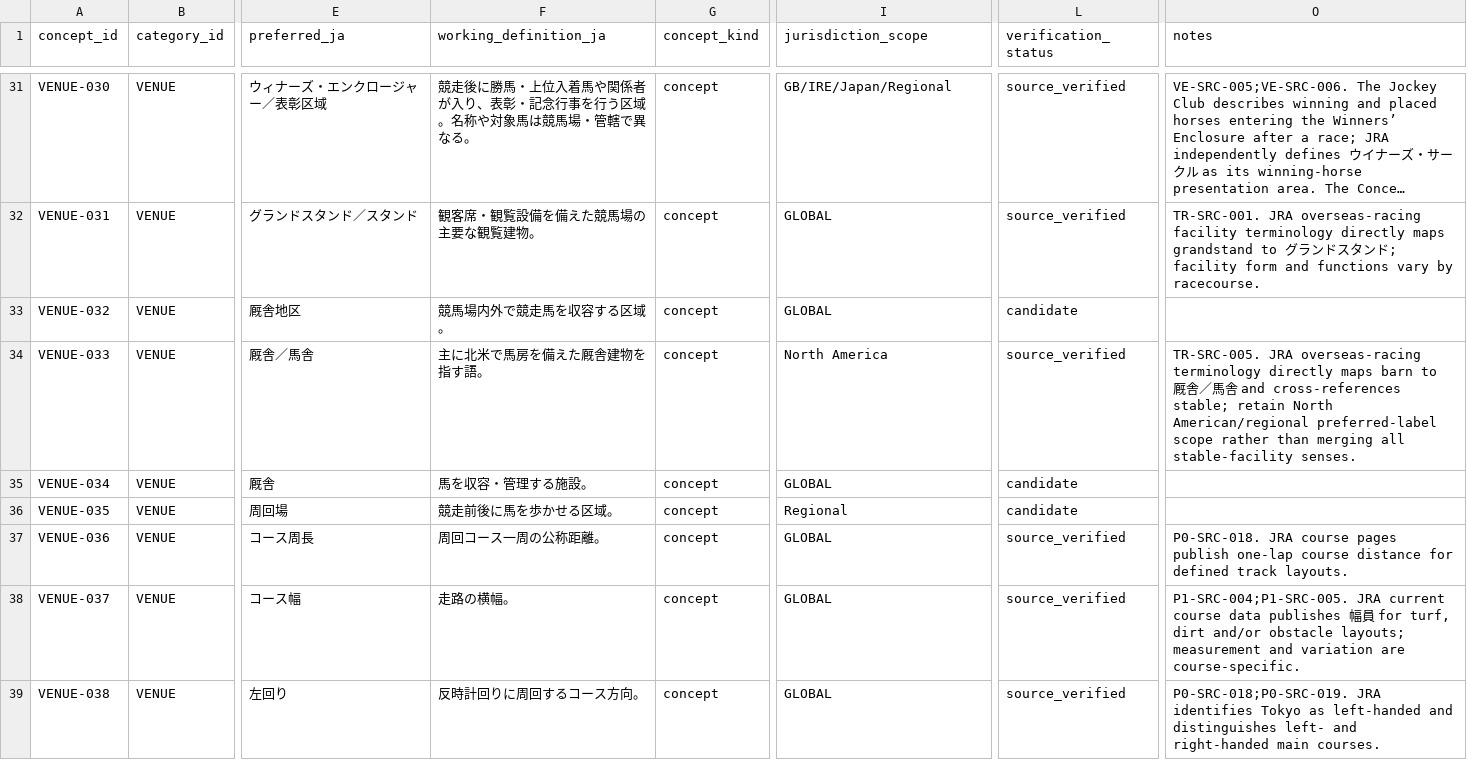
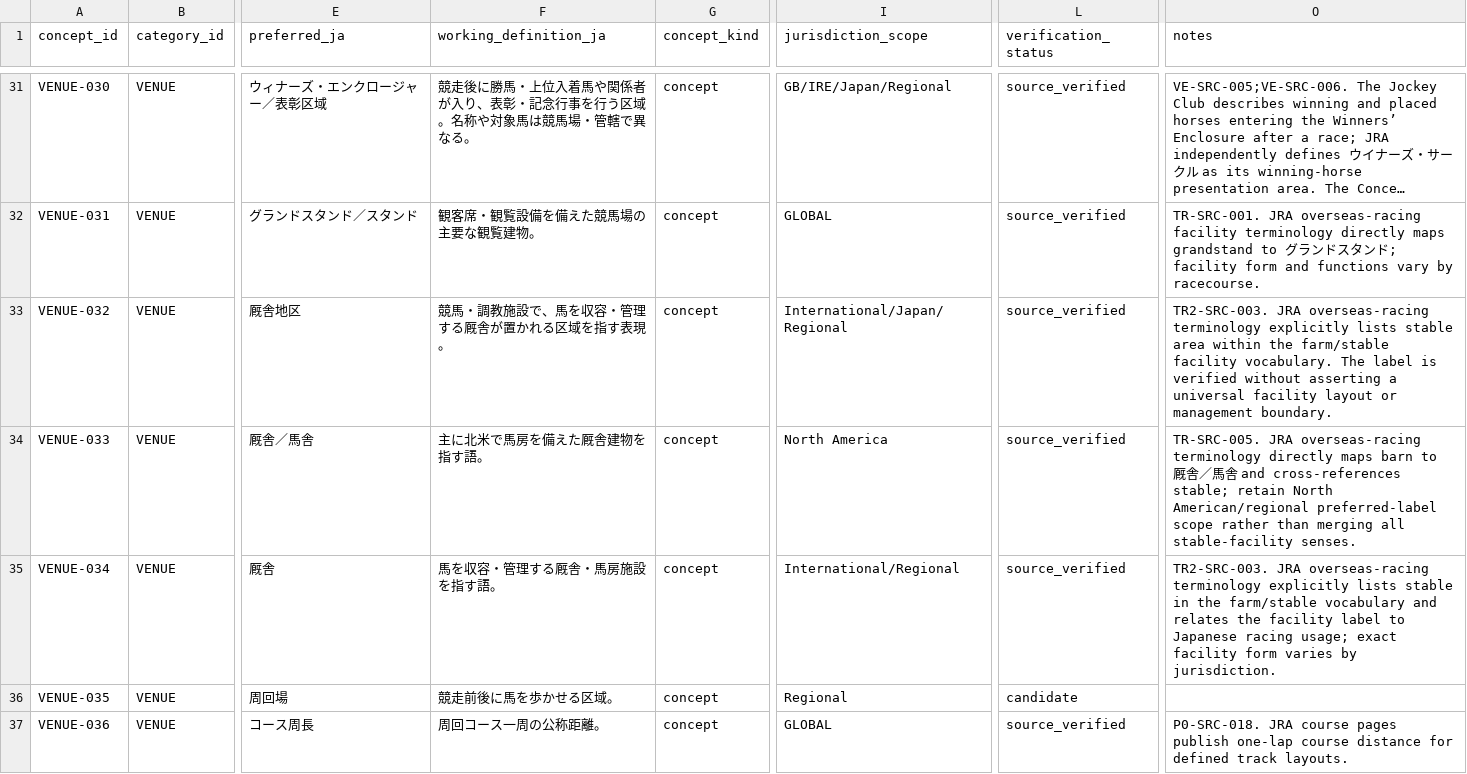
Before and after one commit to badjoke-lab/where-horses-run, a TSV file: data/glossary-master/concepts/07-venue.tsv, drawn as a sheet; only a part is shown, gaps mark what is left out; the shorter side is filled out with more unchanged rows; long unchanged cells end in …; the diff names each change by its address in the sheet, - before the commit and + after, or states it on an @@ line.

Commit message:
data: verify stable facility terminology

```diff
--- a/data/glossary-master/concepts/07-venue.tsv
+++ b/data/glossary-master/concepts/07-venue.tsv
-F33 (working_definition_ja): 競馬場内外で競走馬を収容する区域。
+F33 (working_definition_ja): 競馬・調教施設で、馬を収容・管理する厩舎が置かれる区域を指す表現。
-I33 (jurisdiction_scope): GLOBAL
+I33 (jurisdiction_scope): International/Japan/Regional
-L33 (verification_status): candidate
+L33 (verification_status): source_verified
-O33 (notes): (empty)
+O33 (notes): TR2-SRC-003. JRA overseas-racing terminology explicitly lists stable area within the farm/stable facility vocabulary. The label is verified without asserting a universal facility layout or management boundary.
-F35 (working_definition_ja): 馬を収容・管理する施設。
+F35 (working_definition_ja): 馬を収容・管理する厩舎・馬房施設を指す語。
-I35 (jurisdiction_scope): GLOBAL
+I35 (jurisdiction_scope): International/Regional
-L35 (verification_status): candidate
+L35 (verification_status): source_verified
-O35 (notes): (empty)
+O35 (notes): TR2-SRC-003. JRA overseas-racing terminology explicitly lists stable in the farm/stable vocabulary and relates the facility label to Japanese racing usage; exact facility form varies by jurisdiction.
```
